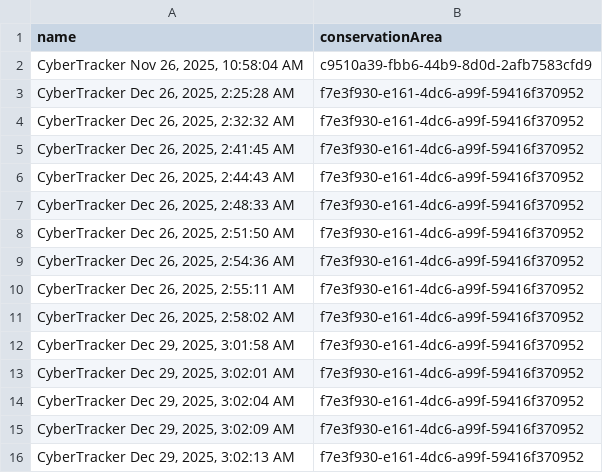
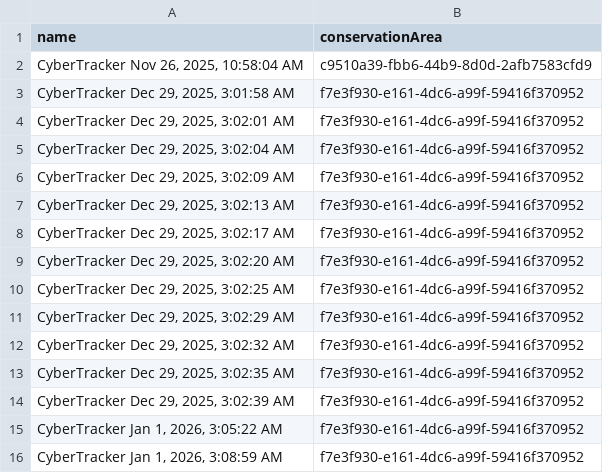
Before and after one commit to dmontecino/smart_data_queue_alert_cambodia_wetlands, a CSV file: past_data_in_queue.csv, drawn as a sheet; only a part is shown; the shorter side is filled out with more unchanged rows.

```diff
--- a/past_data_in_queue.csv
+++ b/past_data_in_queue.csv
@@ -2,11 +2,2 @@
 "CyberTracker Nov 26, 2025, 10:58:04 AM","c9510a39-fbb6-44b9-8d0d-2afb7583cfd9"
-"CyberTracker Dec 26, 2025, 2:25:28 AM","f7e3f930-e161-4dc6-a99f-59416f370952"
-"CyberTracker Dec 26, 2025, 2:32:32 AM","f7e3f930-e161-4dc6-a99f-59416f370952"
-"CyberTracker Dec 26, 2025, 2:41:45 AM","f7e3f930-e161-4dc6-a99f-59416f370952"
-"CyberTracker Dec 26, 2025, 2:44:43 AM","f7e3f930-e161-4dc6-a99f-59416f370952"
-"CyberTracker Dec 26, 2025, 2:48:33 AM","f7e3f930-e161-4dc6-a99f-59416f370952"
-"CyberTracker Dec 26, 2025, 2:51:50 AM","f7e3f930-e161-4dc6-a99f-59416f370952"
-"CyberTracker Dec 26, 2025, 2:54:36 AM","f7e3f930-e161-4dc6-a99f-59416f370952"
-"CyberTracker Dec 26, 2025, 2:55:11 AM","f7e3f930-e161-4dc6-a99f-59416f370952"
-"CyberTracker Dec 26, 2025, 2:58:02 AM","f7e3f930-e161-4dc6-a99f-59416f370952"
 "CyberTracker Dec 29, 2025, 3:01:58 AM","f7e3f930-e161-4dc6-a99f-59416f370952"
```
